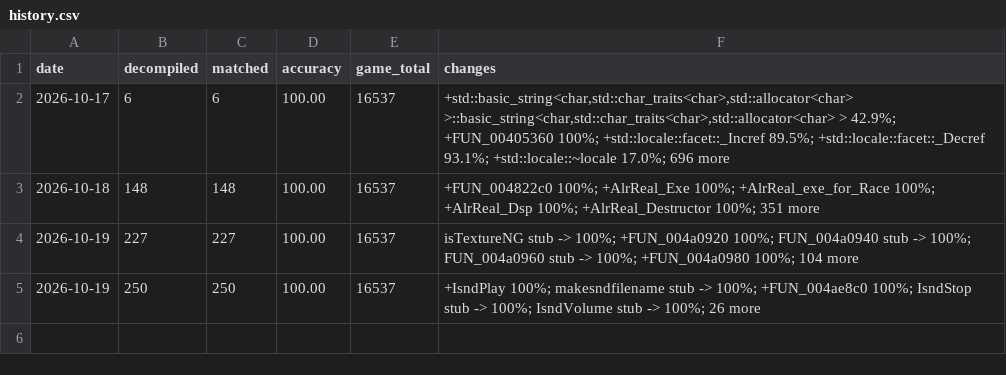
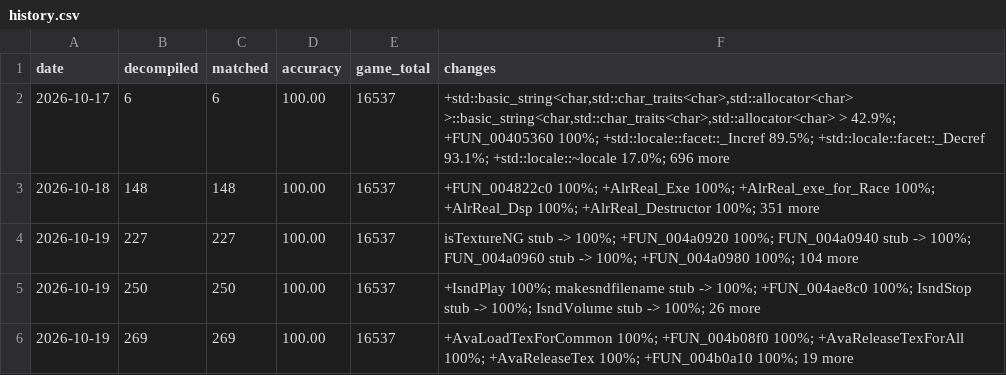
Before and after one commit to LuckyLuke00/sadx-decomp, a CSV file: docs/progress/history.csv, drawn as a sheet; the diff names each change by its address in the sheet, - before the commit and + after, or states it on an @@ line.

Commit message:
feat(sadx): match 19 functions of the Advertise menus

```diff
--- a/docs/progress/history.csv
+++ b/docs/progress/history.csv
+row 6: 2026-10-19 | 269 | 269 | 100.00 | 16537 | +AvaLoadTexForCommon 100%; +FUN_004b08f0 100%; +AvaReleaseTexForAll 100%; +AvaReleaseTex 100%; +FUN_004b0a10 100%; 19 more
```
Also changed, not shown: 17 other files.
